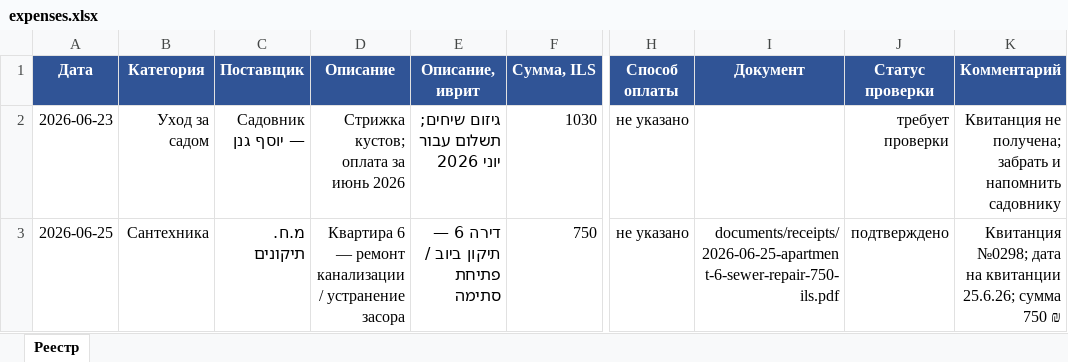
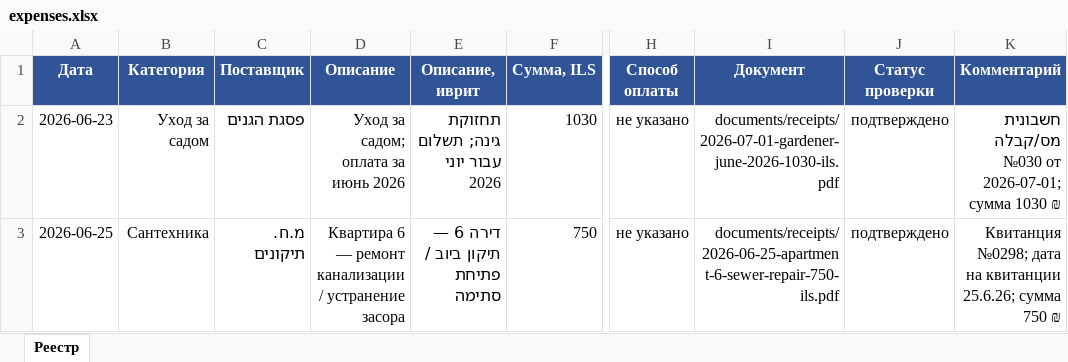
Before and after one commit to zalexo/vaad-bait, an Excel workbook: finance/expenses.xlsx, sheet Реестр, drawn as a sheet; only a part is shown, gaps mark what is left out; values as stored, in another font and other column widths than the file's, no borders; the diff names each change by its address in the sheet, - before the commit and + after, or states it on an @@ line.

Commit message:
Add June expenses report and apartment 8 signature

```diff
--- a/finance/expenses.xlsx (sheet Реестр)
+++ b/finance/expenses.xlsx (sheet Реестр)
-C2 (Поставщик): Садовник — יוסף גנן
+C2 (Поставщик): פסגת הגנים
-D2 (Описание): Стрижка кустов; оплата за июнь 2026
+D2 (Описание): Уход за садом; оплата за июнь 2026
-E2 (Описание, иврит): גיזום שיחים; תשלום עבור יוני 2026
+E2 (Описание, иврит): תחזוקת גינה; תשלום עבור יוני 2026
-I2 (Документ): (empty)
+I2 (Документ): documents/receipts/2026-07-01-gardener-june-2026-1030-ils.pdf
-J2 (Статус проверки): требует проверки
+J2 (Статус проверки): подтверждено
-K2 (Комментарий): Квитанция не получена; забрать и напомнить садовнику
+K2 (Комментарий): חשבונית מס/קבלה №030 от 2026-07-01; сумма 1030 ₪
```
Also changed, not shown: governance/owner-signatures-2026.xlsx, 3 other files.
